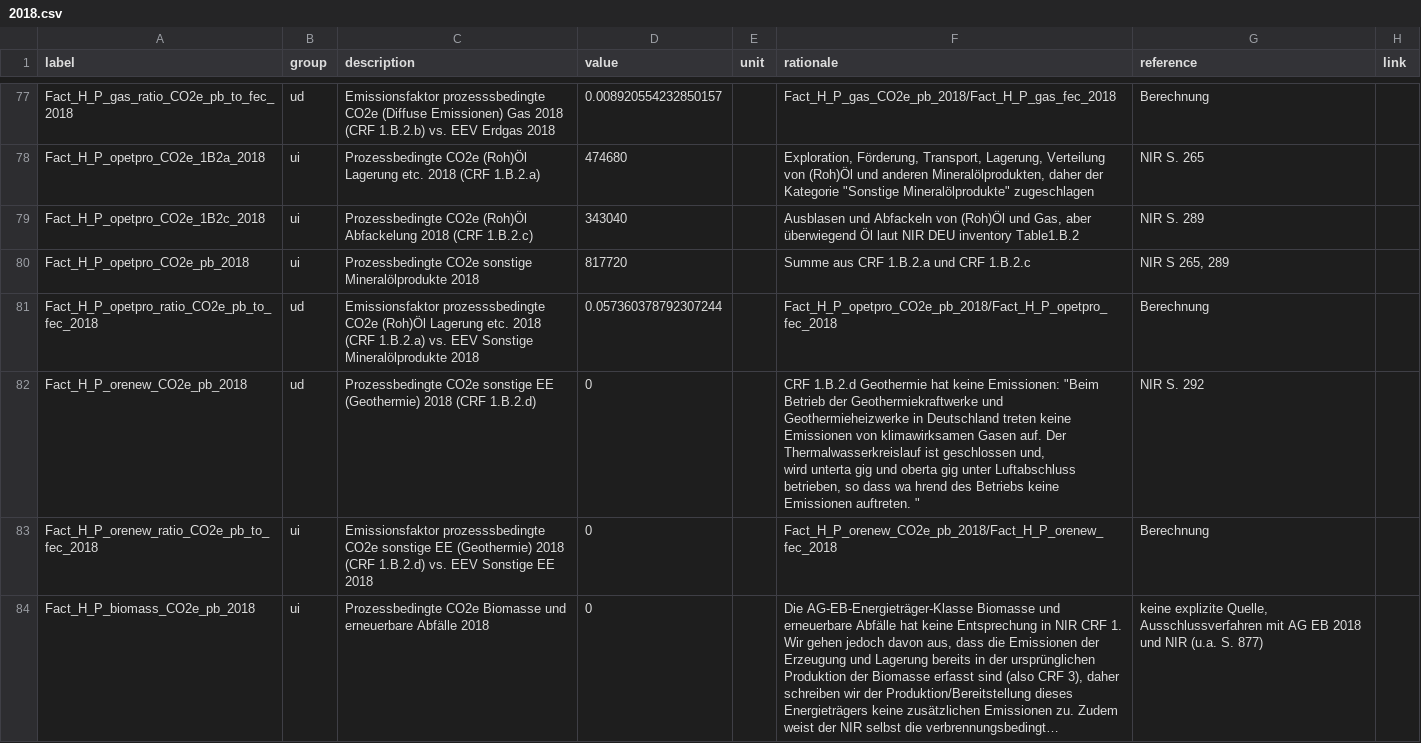
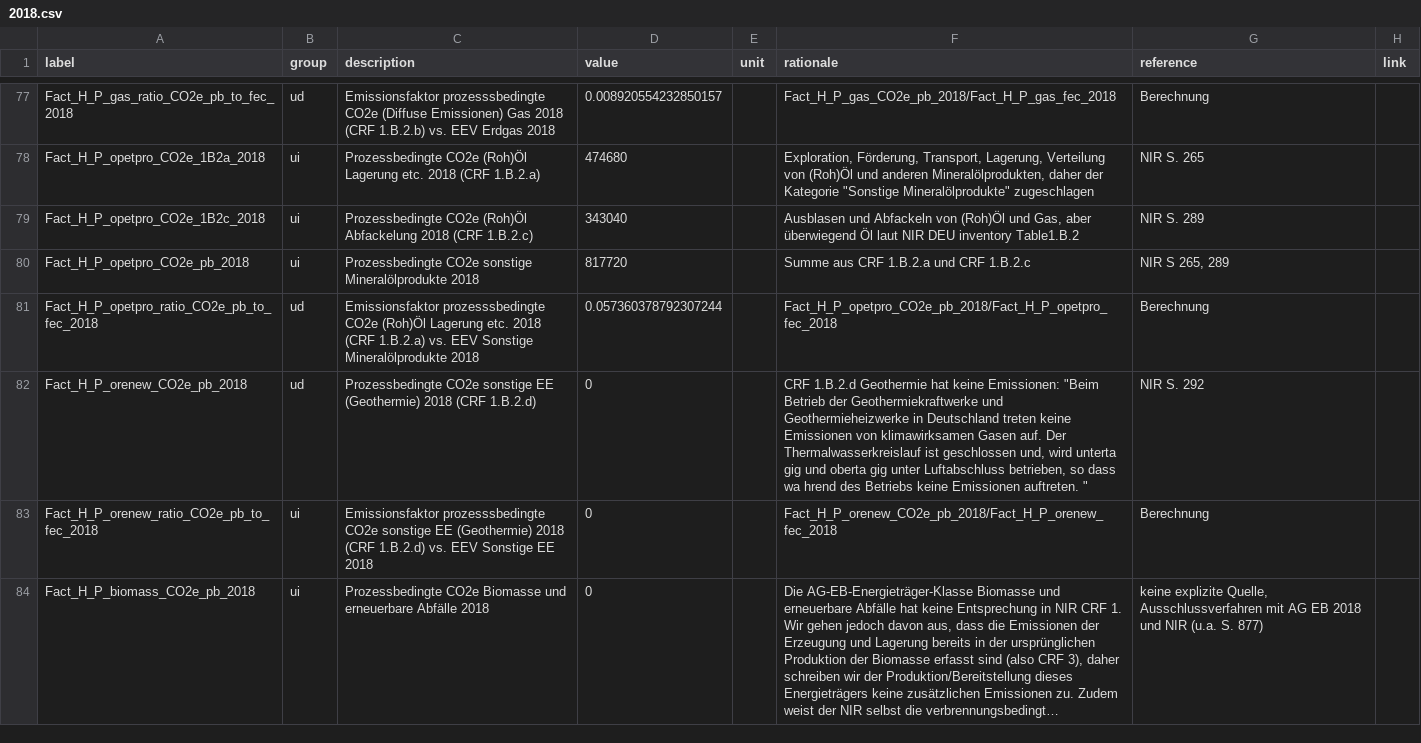
Before and after one commit to GermanZero-de/localzero-data-public, a CSV file: facts/2018.csv, drawn as a sheet; only a part is shown, gaps mark what is left out; long unchanged cells end in …; the diff covers the shown part only.

```diff
--- a/facts/2018.csv
+++ b/facts/2018.csv
@@ -90,4 +81,3 @@ Fact_H_P_opetpro_CO2e_pb_2018,ui,Prozessbedingte CO2e sonstige Mineralölprodukt
 Fact_H_P_opetpro_ratio_CO2e_pb_to_fec_2018,ud,Emissionsfaktor prozesssbedingte CO2e (Roh)Öl Lagerung etc. 2018 (CRF 1.B.2.a) vs. EEV Sonstige Mineralölprodukte 2018,0.057360378792307244,,Fact_H_P_opetpro_CO2e_pb_2018/Fact_H_P_opetpro_fec_2018,Berechnung,
-Fact_H_P_orenew_CO2e_pb_2018,ud,Prozessbedingte CO2e sonstige EE (Geothermie) 2018 (CRF 1.B.2.d),0,,"CRF 1.B.2.d Geothermie hat keine Emissionen: ""Beim Betrieb der Geothermiekraftwerke und Geothermieheizwerke in Deutschland treten keine Emissionen von klimawirksamen Gasen auf. Der Thermalwasserkreislauf ist geschlossen und,
-wird unterta gig und oberta gig unter Luftabschluss betrieben, so dass wa hrend des Betriebs keine Emissionen auftreten. """,NIR S. 292,
+Fact_H_P_orenew_CO2e_pb_2018,ud,Prozessbedingte CO2e sonstige EE (Geothermie) 2018 (CRF 1.B.2.d),0,,"CRF 1.B.2.d Geothermie hat keine Emissionen: ""Beim Betrieb der Geothermiekraftwerke und Geothermieheizwerke in Deutschland treten keine Emissionen von klimawirksamen Gasen auf. Der Thermalwasserkreislauf ist geschlossen und, wird unterta gig und oberta gig unter Luftabschluss betrieben, so dass wa hrend des Betriebs keine Emissionen auftreten. """,NIR S. 292,
 Fact_H_P_orenew_ratio_CO2e_pb_to_fec_2018,ui,Emissionsfaktor prozesssbedingte CO2e sonstige EE (Geothermie) 2018 (CRF 1.B.2.d) vs. EEV Sonstige EE 2018,0,,Fact_H_P_orenew_CO2e_pb_2018/Fact_H_P_orenew_fec_2018,Berechnung,
```
Also changed, not shown: 74 edited cells elsewhere in this file.
